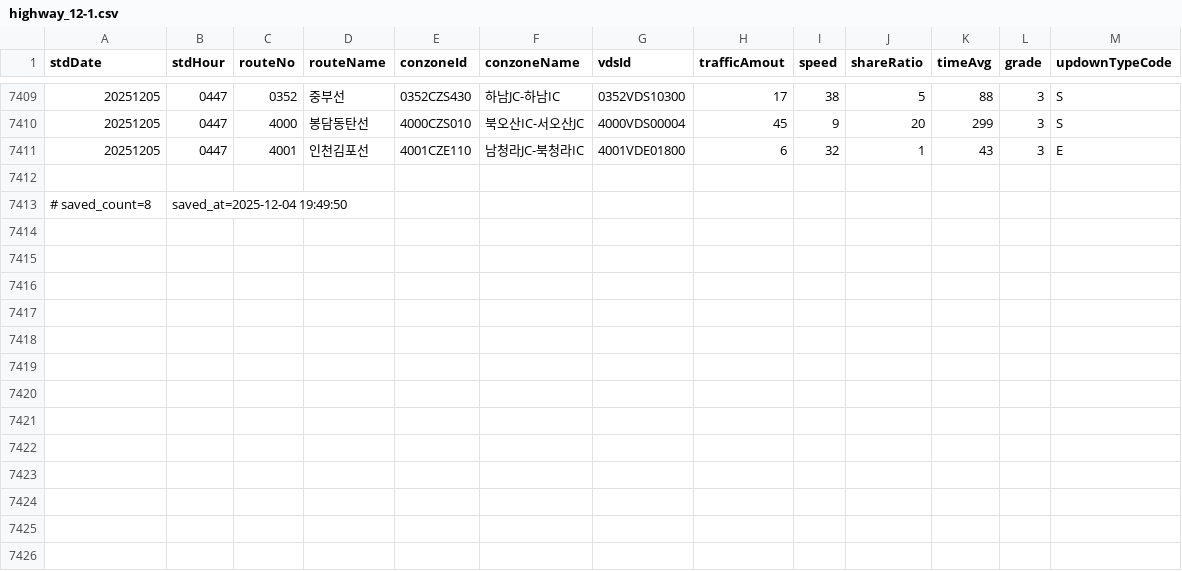
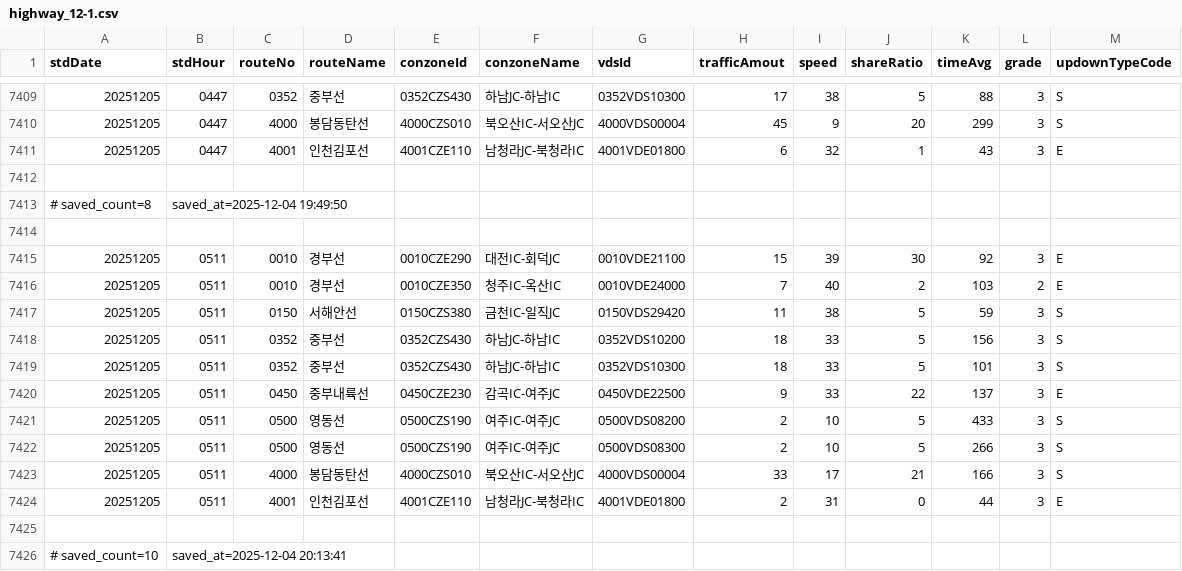
Before and after one commit to otter2023/FlowTrack, a CSV file: highway_12-1.csv, drawn as a sheet; only a part is shown, gaps mark what is left out; the diff names each change by its address in the sheet, - before the commit and + after, or states it on an @@ line.

```diff
--- a/highway_12-1.csv
+++ b/highway_12-1.csv
+row 7414: (empty)
+row 7415: 20251205 | 0511 | 0010 | 경부선 | 0010CZE290 | 대전IC-회덕JC | 0010VDE21100 | 15 | 39 | 30 | 92 | 3 | E
+row 7416: 20251205 | 0511 | 0010 | 경부선 | 0010CZE350 | 청주IC-옥산IC | 0010VDE24000 | 7 | 40 | 2 | 103 | 2 | E
+row 7417: 20251205 | 0511 | 0150 | 서해안선 | 0150CZS380 | 금천IC-일직JC | 0150VDS29420 | 11 | 38 | 5 | 59 | 3 | S
+row 7418: 20251205 | 0511 | 0352 | 중부선 | 0352CZS430 | 하남JC-하남IC | 0352VDS10200 | 18 | 33 | 5 | 156 | 3 | S
+row 7419: 20251205 | 0511 | 0352 | 중부선 | 0352CZS430 | 하남JC-하남IC | 0352VDS10300 | 18 | 33 | 5 | 101 | 3 | S
+row 7420: 20251205 | 0511 | 0450 | 중부내륙선 | 0450CZE230 | 감곡IC-여주JC | 0450VDE22500 | 9 | 33 | 22 | 137 | 3 | E
+row 7421: 20251205 | 0511 | 0500 | 영동선 | 0500CZS190 | 여주IC-여주JC | 0500VDS08200 | 2 | 10 | 5 | 433 | 3 | S
+row 7422: 20251205 | 0511 | 0500 | 영동선 | 0500CZS190 | 여주IC-여주JC | 0500VDS08300 | 2 | 10 | 5 | 266 | 3 | S
+row 7423: 20251205 | 0511 | 4000 | 봉담동탄선 | 4000CZS010 | 북오산IC-서오산JC | 4000VDS00004 | 33 | 17 | 21 | 166 | 3 | S
+row 7424: 20251205 | 0511 | 4001 | 인천김포선 | 4001CZE110 | 남청라JC-북청라IC | 4001VDE01800 | 2 | 31 | 0 | 44 | 3 | E
+row 7425: (empty)
+row 7426: # saved_count=10 | saved_at=2025-12-04 20:13:41
```
